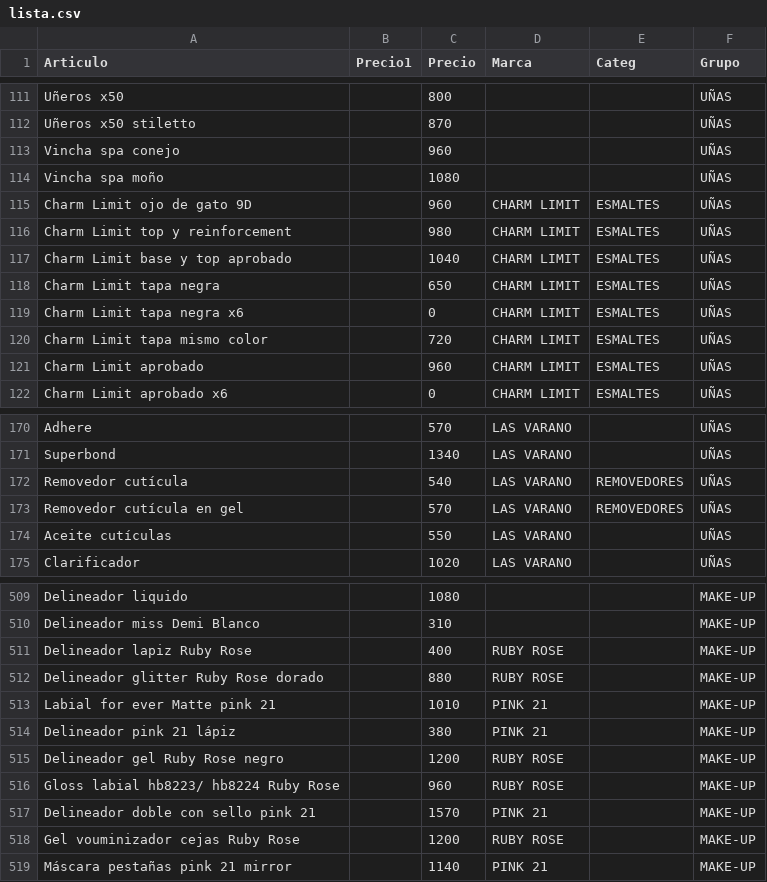
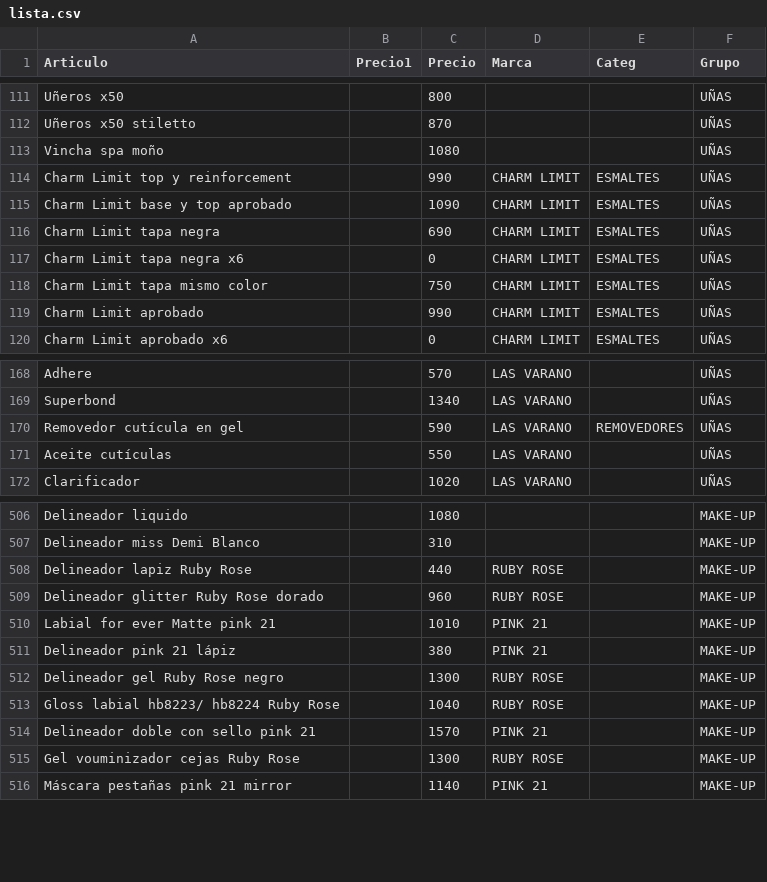
Before and after one commit to gustavojm/turma, a CSV file: lista.csv, drawn as a sheet; only a part is shown, gaps mark what is left out; the diff covers the shown part only.

```diff
--- a/lista.csv
+++ b/lista.csv
@@ -112,11 +112,9 @@ Uñeros x50 ,,800,,,UÑAS
 Uñeros x50 stiletto,,870,,,UÑAS
-Vincha spa conejo ,,960,,,UÑAS
 Vincha spa moño ,,1080,,,UÑAS
-Charm Limit ojo de gato 9D,,960,CHARM LIMIT,ESMALTES,UÑAS
-Charm Limit top y reinforcement,,980,CHARM LIMIT,ESMALTES,UÑAS
-Charm Limit base y top aprobado,,1040,CHARM LIMIT,ESMALTES,UÑAS
-Charm Limit tapa negra,,650,CHARM LIMIT,ESMALTES,UÑAS
+Charm Limit top y reinforcement,,990,CHARM LIMIT,ESMALTES,UÑAS
+Charm Limit base y top aprobado,,1090,CHARM LIMIT,ESMALTES,UÑAS
+Charm Limit tapa negra,,690,CHARM LIMIT,ESMALTES,UÑAS
 Charm Limit tapa negra x6,,0,CHARM LIMIT,ESMALTES,UÑAS
-Charm Limit tapa mismo color,,720,CHARM LIMIT,ESMALTES,UÑAS
-Charm Limit aprobado,,960,CHARM LIMIT,ESMALTES,UÑAS
+Charm Limit tapa mismo color,,750,CHARM LIMIT,ESMALTES,UÑAS
+Charm Limit aprobado,,990,CHARM LIMIT,ESMALTES,UÑAS
 Charm Limit aprobado x6,,0,CHARM LIMIT,ESMALTES,UÑAS
@@ -171,4 +169,3 @@ Adhere,,570,LAS VARANO,,UÑAS
 Superbond,,1340,LAS VARANO,,UÑAS
-Removedor cutícula,,540,LAS VARANO,REMOVEDORES,UÑAS
-Removedor cutícula en gel,,570,LAS VARANO,REMOVEDORES,UÑAS
+Removedor cutícula en gel,,590,LAS VARANO,REMOVEDORES,UÑAS
 Aceite cutículas,,550,LAS VARANO,,UÑAS
@@ -510,10 +507,10 @@ Delineador liquido ,,1080,,,MAKE-UP
 Delineador miss Demi Blanco ,,310,,,MAKE-UP
-Delineador lapiz Ruby Rose ,,400,RUBY ROSE,,MAKE-UP
-Delineador glitter Ruby Rose dorado ,,880,RUBY ROSE,,MAKE-UP
+Delineador lapiz Ruby Rose ,,440,RUBY ROSE,,MAKE-UP
+Delineador glitter Ruby Rose dorado ,,960,RUBY ROSE,,MAKE-UP
 Labial for ever Matte pink 21 ,,1010,PINK 21,,MAKE-UP
 Delineador pink 21 lápiz ,,380,PINK 21,,MAKE-UP
-Delineador gel Ruby Rose negro ,,1200,RUBY ROSE,,MAKE-UP
-Gloss labial hb8223/ hb8224 Ruby Rose ,,960,RUBY ROSE,,MAKE-UP
+Delineador gel Ruby Rose negro ,,1300,RUBY ROSE,,MAKE-UP
+Gloss labial hb8223/ hb8224 Ruby Rose ,,1040,RUBY ROSE,,MAKE-UP
 Delineador doble con sello pink 21 ,,1570,PINK 21,,MAKE-UP
-Gel vouminizador cejas  Ruby Rose ,,1200,RUBY ROSE,,MAKE-UP
+Gel vouminizador cejas  Ruby Rose ,,1300,RUBY ROSE,,MAKE-UP
 Máscara pestañas pink 21 mirror ,,1140,PINK 21,,MAKE-UP
```
Also changed, not shown: 6 added rows and 52 edited cells elsewhere in this file.
